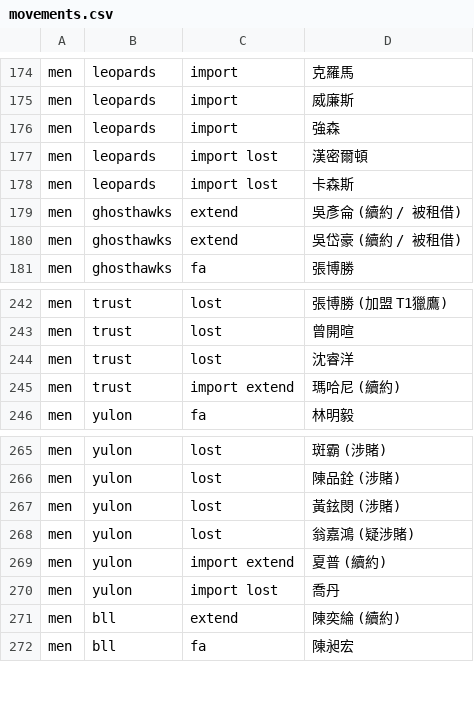
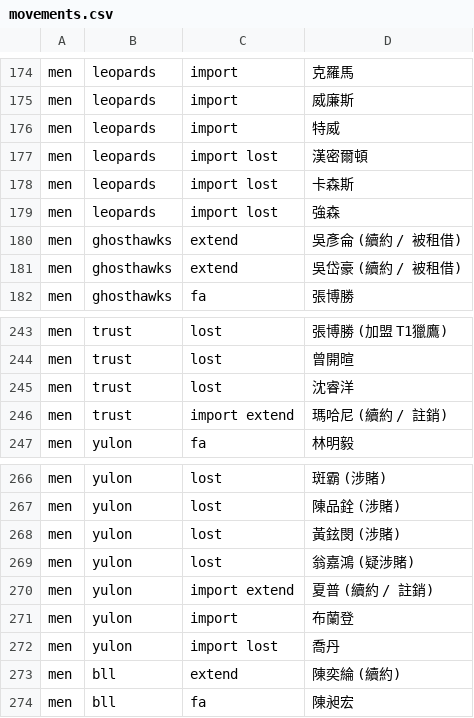
Before and after one commit to SamBasketballTW/sambball, a CSV file: data/movements.csv, drawn as a sheet; only a part is shown, gaps mark what is left out.

```diff
--- a/data/movements.csv
+++ b/data/movements.csv
@@ -177,5 +177,6 @@ men,leopards,import,克羅馬
 men,leopards,import,威廉斯
-men,leopards,import,強森
+men,leopards,import,特威
 men,leopards,import lost,漢密爾頓
 men,leopards,import lost,卡森斯
+men,leopards,import lost,強森
 men,ghosthawks,extend,吳彥侖 (續約 / 被租借)
@@ -246,3 +247,3 @@ men,trust,lost,曾開暄
 men,trust,lost,沈睿洋
-men,trust,import extend,瑪哈尼 (續約)
+men,trust,import extend,瑪哈尼 (續約 / 註銷)
 men,yulon,fa,林明毅
@@ -270,3 +271,4 @@ men,yulon,lost,黃鉉閔 (涉賭)
 men,yulon,lost,翁嘉鴻 (疑涉賭)
-men,yulon,import extend,夏普 (續約)
+men,yulon,import extend,夏普 (續約 / 註銷)
+men,yulon,import,布蘭登
 men,yulon,import lost,喬丹
```
Also changed, not shown: data/rosters.csv, data/standings.csv, 1 other file.
